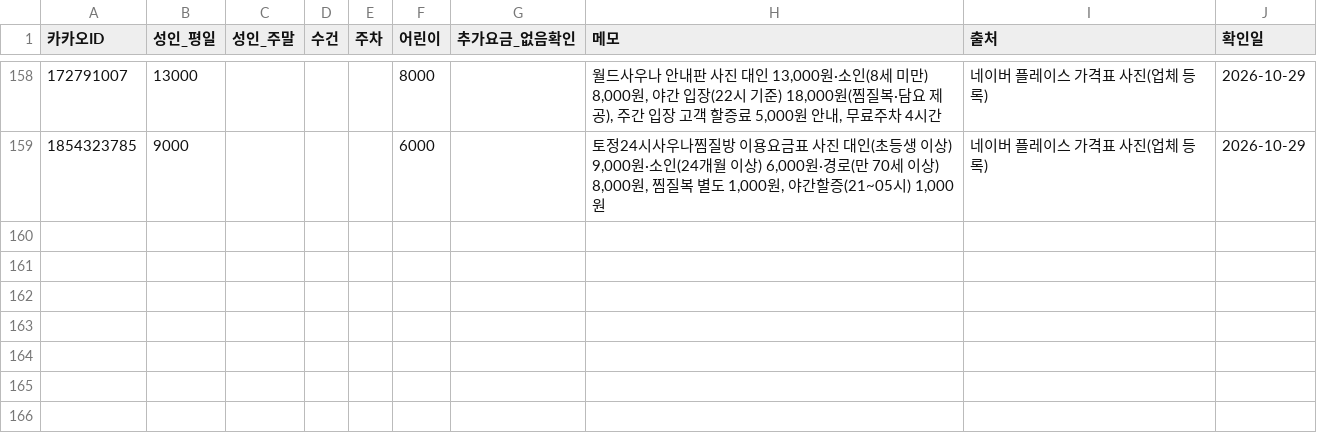
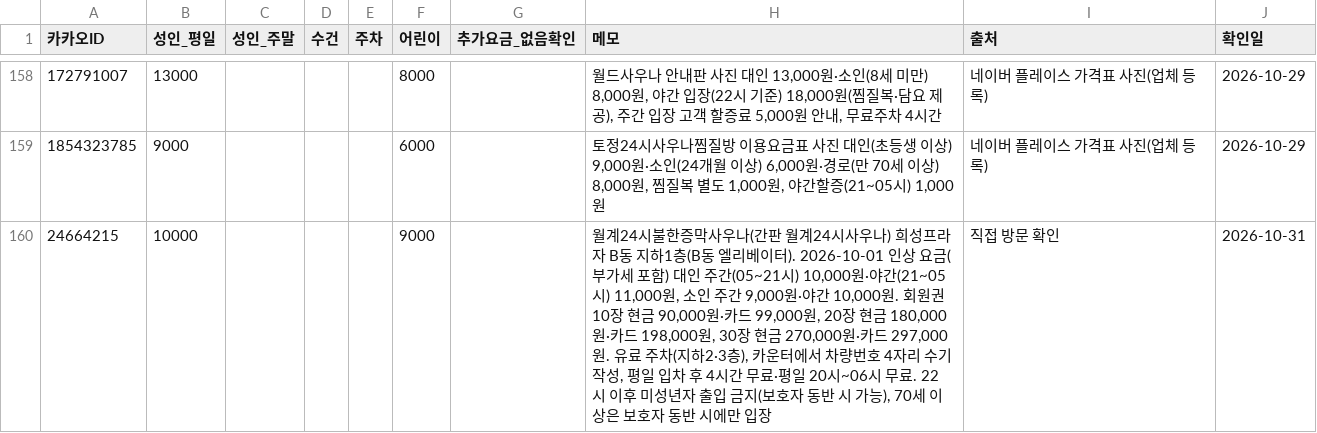
Before and after one commit to taeolee1310/10_23_map_test, a CSV file: data/curated/onsen_prices.csv, drawn as a sheet; only a part is shown, gaps mark what is left out; the diff names each change by its address in the sheet, - before the commit and + after, or states it on an @@ line.

```diff
--- a/data/curated/onsen_prices.csv
+++ b/data/curated/onsen_prices.csv
+row 160: 24664215 | 10000 |  |  |  | 9000 |  | 월계24시불한증막사우나(간판 월계24시사우나) 희성프라자 B동 지하1층(B동 엘리베이터). 2026-10-01 인상 요금(부가세 포함) 대인 주간(05~21시) 10,000원·야간(21~05시) 11,000원, 소인 주간 9,000원·야간 10,000원. 회원권 10장 현금 90,000원·카드 99,000원, 20장 현금 180,000원·카드 198,000원, 30장 현금 270,000원·카드 297,000원. 유료 주차(지하2·3층), 카운터에서 차량번호 4자리 수기 작성, 평일 입차 후 4시간 무료·평일 20시~06시 무료. 22시 이후 미성년자 출입 금지(보호자 동반 시 가능), 70세 이상은 보호자 동반 시에만 입장 | 직접 방문 확인 | 2026-10-31
```
Also changed, not shown: 2 other files.
